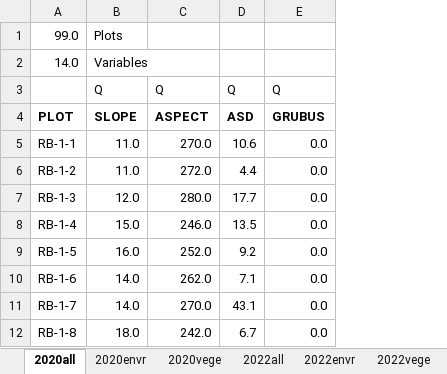
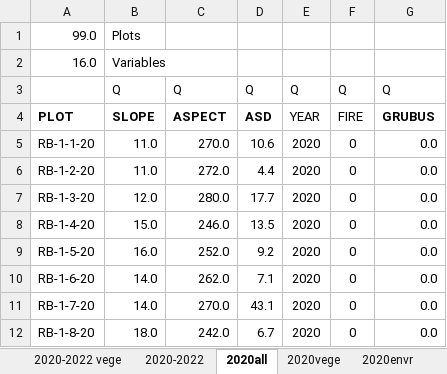
Before and after one commit to nottedy94/thesis, an Excel workbook: round bald datas/2020-2022 ordination.xlsx, sheet 2020all, drawn as a sheet; only a part is shown; values as stored, in another font and other column widths than the file's, no borders; removed rows and columns are numbered as before the commit, all else as after; the diff names each change by its address in the sheet, - before the commit and + after, or states it on an @@ line.

```diff
--- a/round bald datas/2020-2022 ordination.xlsx (sheet 2020all)
+++ b/round bald datas/2020-2022 ordination.xlsx (sheet 2020all)
+sheet tab: 2020-2022 vege
+sheet tab: 2020-2022
@@ sheet tab order changed: 2020-2022 vege | 2020-2022 | 2020all | 2020vege | 2020envr @@
-column A, rows 1-12: 99.0 | 14.0 |  | PLOT | RB-1-1 | RB-1-2 | RB-1-3 | RB-1-4 | RB-1-5 | RB-1-6 | RB-1-7 | RB-1-8
+column A, rows 1-12: 99.0 | 16.0 |  | PLOT | RB-1-1-20 | RB-1-2-20 | RB-1-3-20 | RB-1-4-20 | RB-1-5-20 | RB-1-6-20 | RB-1-7-20 | RB-1-8-20
+column E, rows 3-12: Q | YEAR | 2020 | 2020 | 2020 | 2020 | 2020 | 2020 | 2020 | 2020
+column F, rows 3-12: Q | FIRE | 0 | 0 | 0 | 0 | 0 | 0 | 0 | 0
```
Also changed, not shown: sheet 2020vege, sheet 2020envr, sheet 2022envr, sheet 2022vege, sheet 2022all, other sheet tabs, 13 other files.
